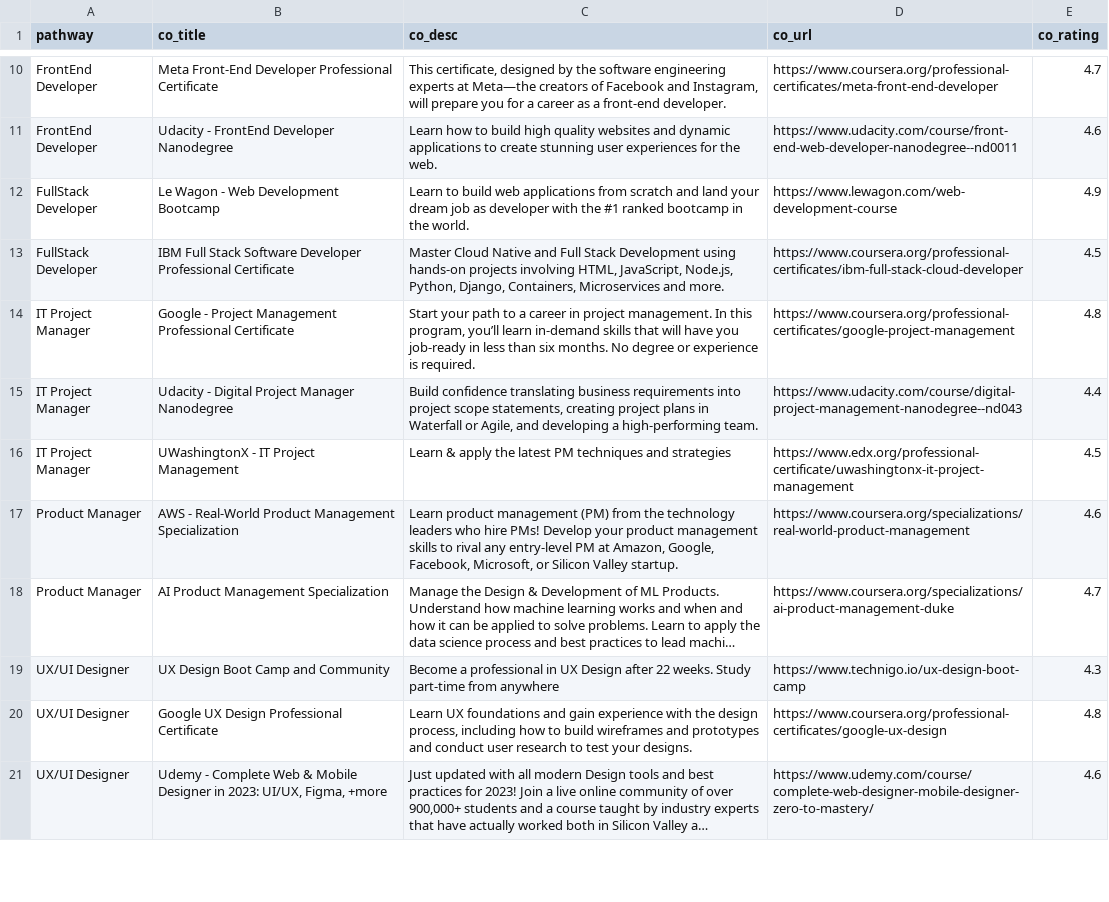
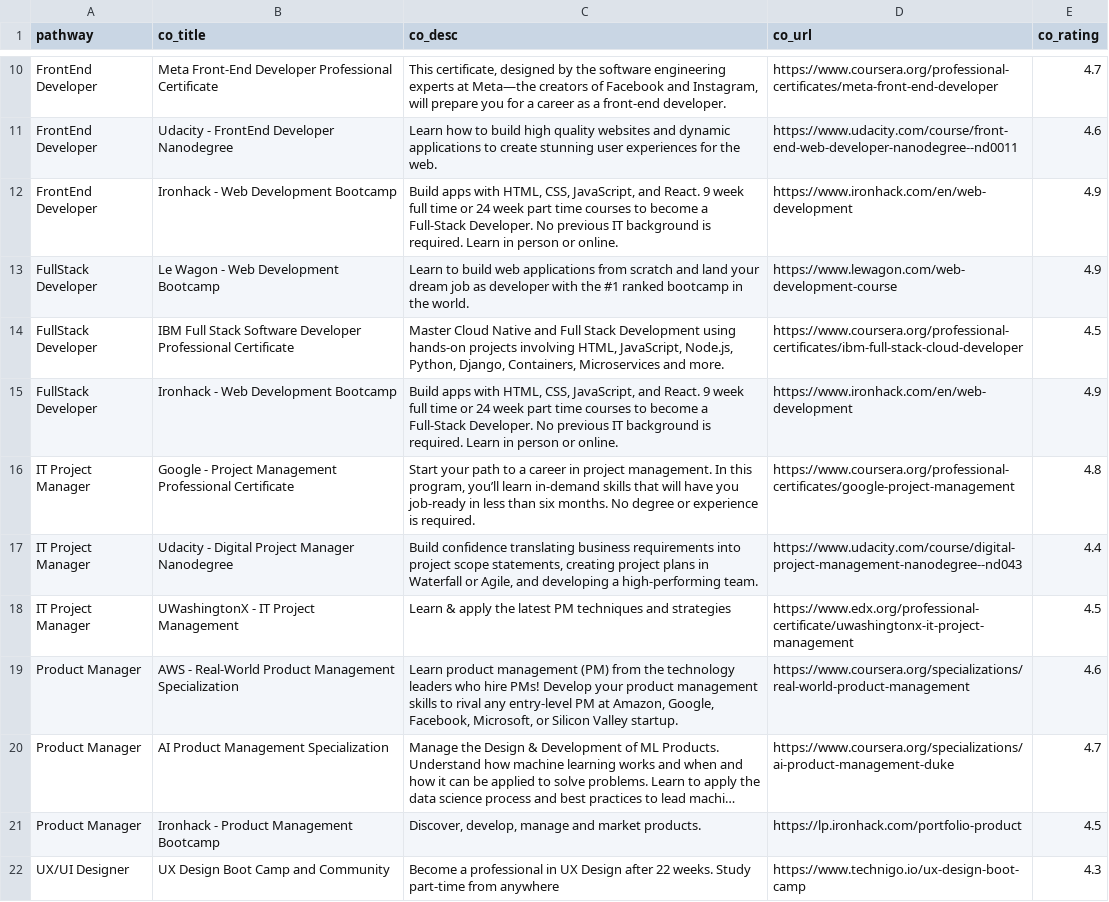
Before and after one commit to reddakini/digital-compass, a CSV file: db/csv/courses.csv, drawn as a sheet; only a part is shown, gaps mark what is left out; the shorter side is filled out with more unchanged rows; long unchanged cells end in …; the diff names each change by its address in the sheet, - before the commit and + after, or states it on an @@ line.

```diff
--- a/db/csv/courses.csv
+++ b/db/csv/courses.csv
+row 12: FrontEnd Developer | Ironhack - Web Development Bootcamp | Build apps with HTML, CSS, JavaScript, and React. 9 week full time or 24 week part time courses to become a Full-Stack Developer. No previous IT background is required. Learn in person or online. | https://www.ironhack.com/en/web-development | 4.9
+row 15: FullStack Developer | Ironhack - Web Development Bootcamp | Build apps with HTML, CSS, JavaScript, and React. 9 week full time or 24 week part time courses to become a Full-Stack Developer. No previous IT background is required. Learn in person or online. | https://www.ironhack.com/en/web-development | 4.9
+row 21: Product Manager | Ironhack - Product Management Bootcamp | Discover, develop, manage and market products. | https://lp.ironhack.com/portfolio-product | 4.5
```
Also changed, not shown: db/csv/skills.csv, 4 other files.
